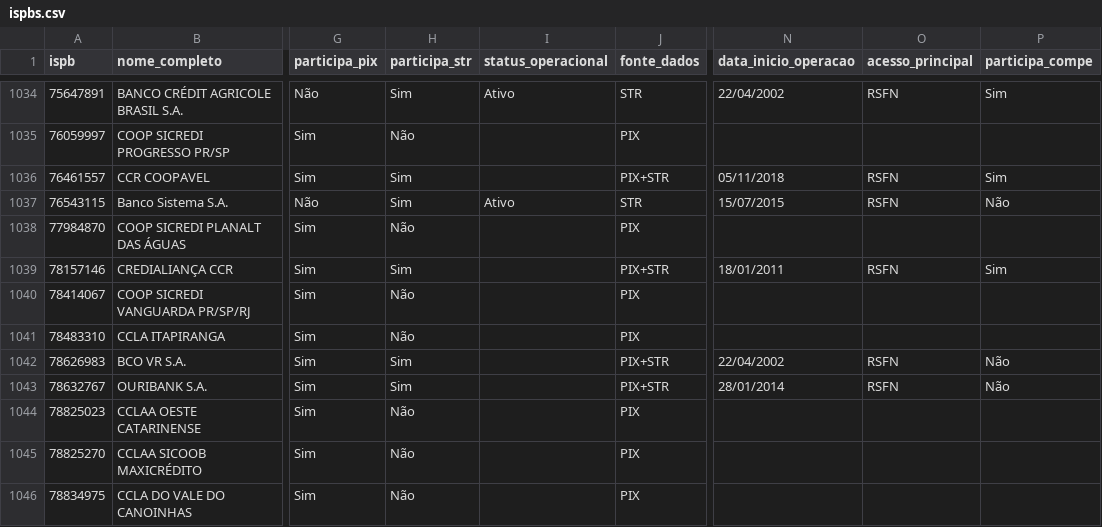
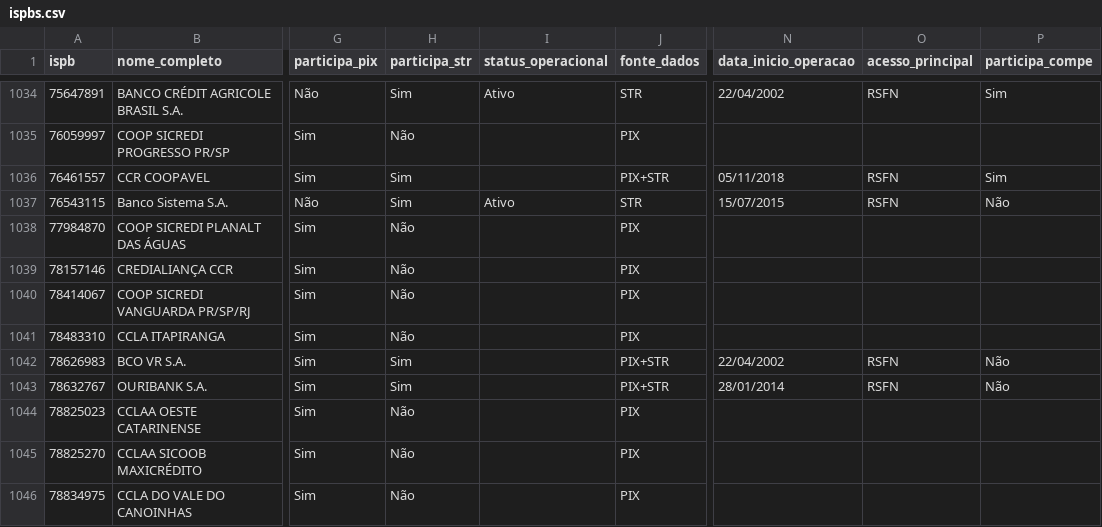
Before and after one commit to antoniopaolillo/brasil-ispb-database, a CSV file: data/ispbs.csv, drawn as a sheet; only a part is shown, gaps mark what is left out; the diff names each change by its address in the sheet, - before the commit and + after, or states it on an @@ line.

```diff
--- a/data/ispbs.csv
+++ b/data/ispbs.csv
-H1039 (participa_str): Sim
+H1039 (participa_str): Não
-J1039 (fonte_dados): PIX+STR
+J1039 (fonte_dados): PIX
-N1039 (data_inicio_operacao): 18/01/2011
+N1039 (data_inicio_operacao): (empty)
-O1039 (acesso_principal): RSFN
+O1039 (acesso_principal): (empty)
-P1039 (participa_compe): Sim
+P1039 (participa_compe): (empty)
```
Also changed, not shown: 2 other files.
